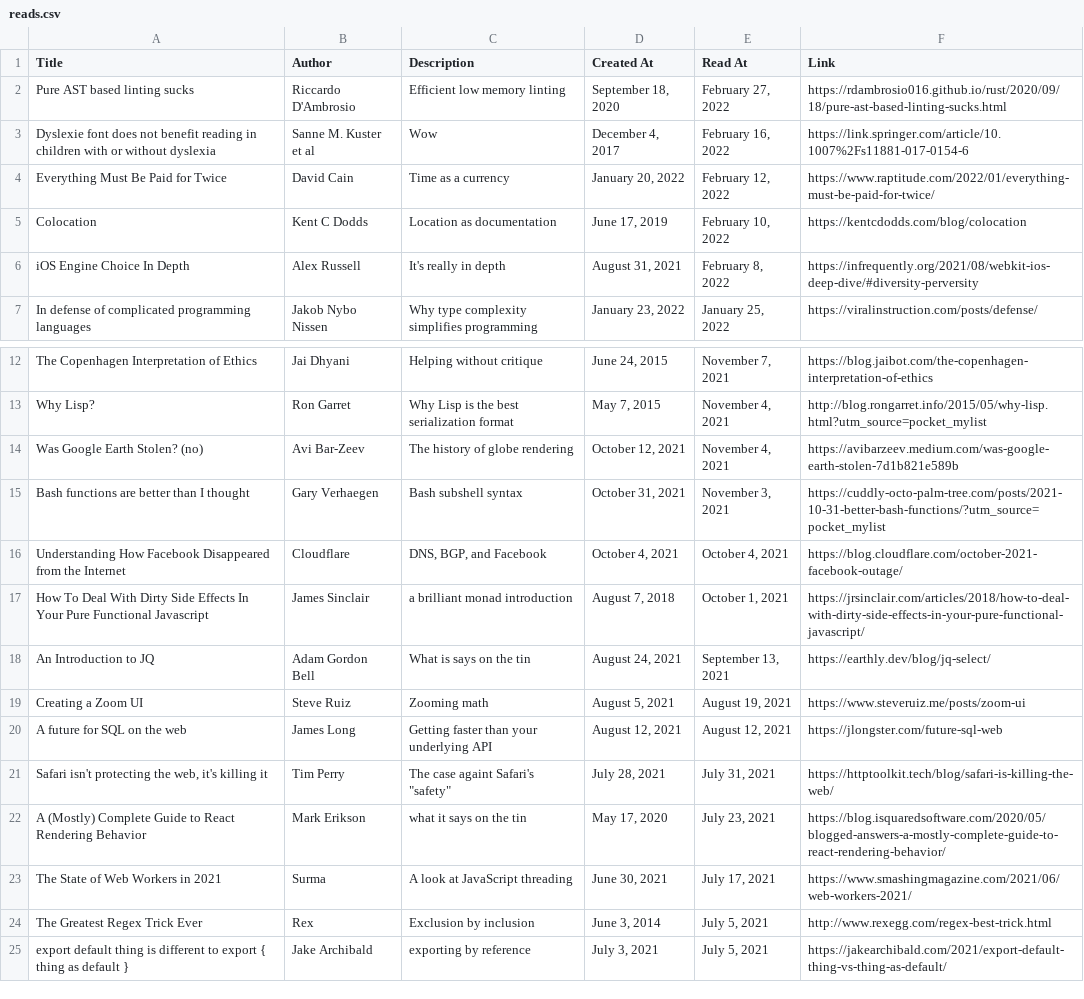
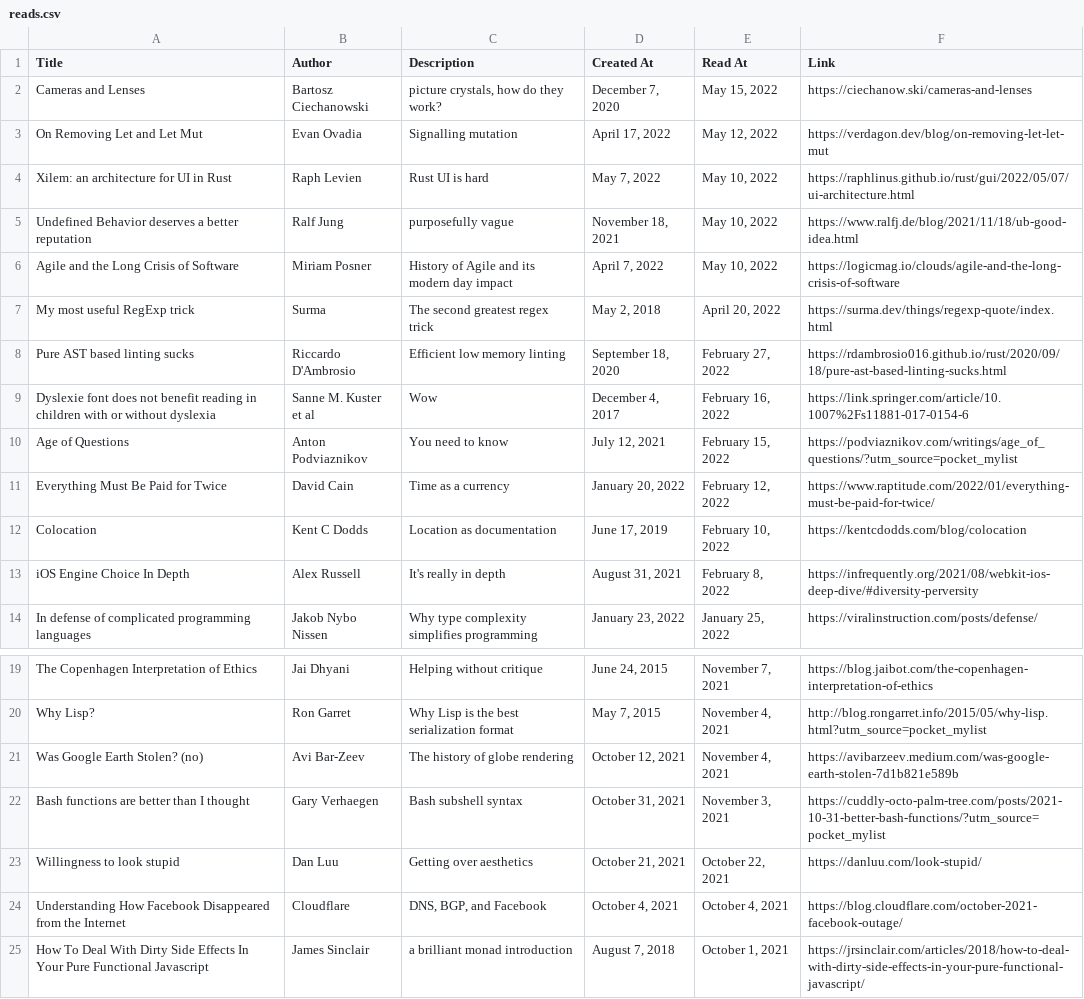
Before and after one commit to EmNudge/site, a CSV file: src/data/reads.csv, drawn as a sheet; only a part is shown, gaps mark what is left out; the shorter side is filled out with more unchanged rows; the diff names each change by its address in the sheet, - before the commit and + after, or states it on an @@ line.

```diff
--- a/src/data/reads.csv
+++ b/src/data/reads.csv
+row 2: Cameras and Lenses | Bartosz Ciechanowski | picture crystals, how do they work? | December 7, 2020 | May 15, 2022 | https://ciechanow.ski/cameras-and-lenses
+row 3: On Removing Let and Let Mut | Evan Ovadia | Signalling mutation | April 17, 2022 | May 12, 2022 | https://verdagon.dev/blog/on-removing-let-let-mut
+row 4: Xilem: an architecture for UI in Rust | Raph Levien | Rust UI is hard | May 7, 2022 | May 10, 2022 | https://raphlinus.github.io/rust/gui/2022/05/07/ui-architecture.html
+row 5: Undefined Behavior deserves a better reputation | Ralf Jung | purposefully vague | November 18, 2021 | May 10, 2022 | https://www.ralfj.de/blog/2021/11/18/ub-good-idea.html
+row 6: Agile and the Long Crisis of Software | Miriam Posner | History of Agile and its modern day impact | April 7, 2022 | May 10, 2022 | https://logicmag.io/clouds/agile-and-the-long-crisis-of-software
+row 7: My most useful RegExp trick | Surma | The second greatest regex trick | May 2, 2018 | April 20, 2022 | https://surma.dev/things/regexp-quote/index.html
+row 10: Age of Questions | Anton Podviaznikov | You need to know | July 12, 2021 | February 15, 2022 | https://podviaznikov.com/writings/age_of_questions/?utm_source=pocket_mylist
+row 23: Willingness to look stupid | Dan Luu | Getting over aesthetics | October 21, 2021 | October 22, 2021 | https://danluu.com/look-stupid/
```
Also changed, not shown: 10 other files.
